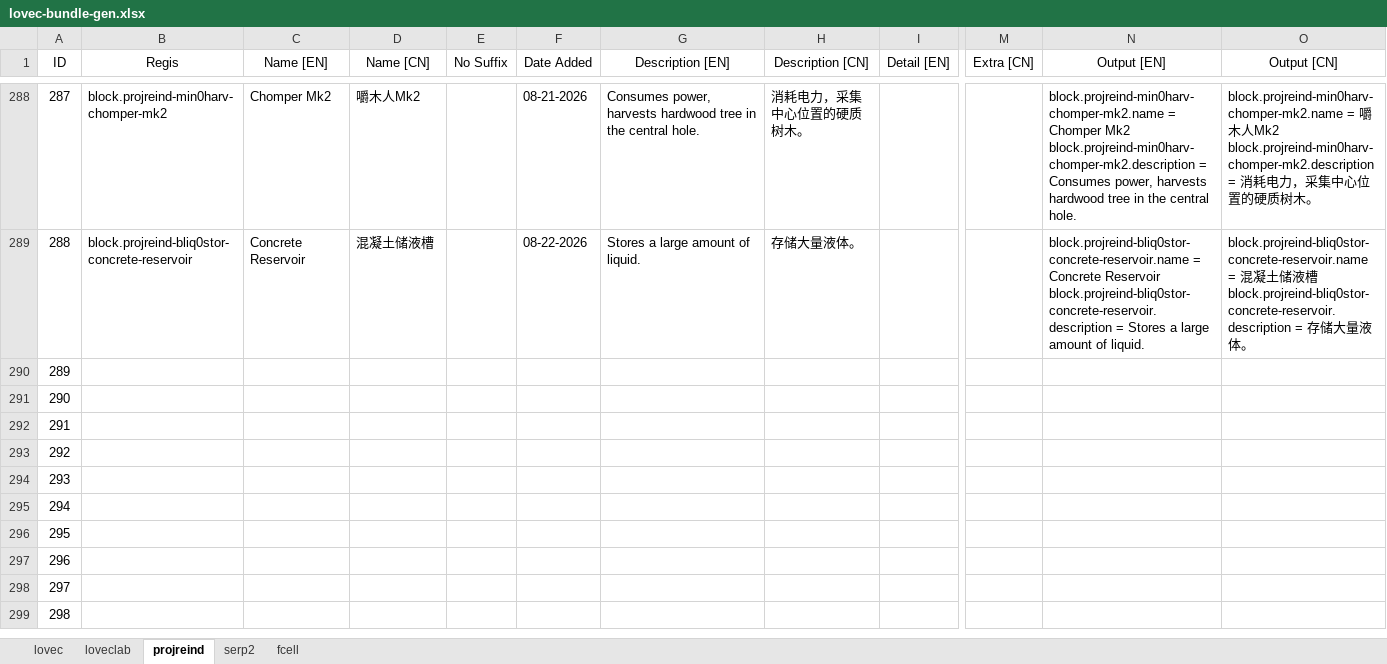
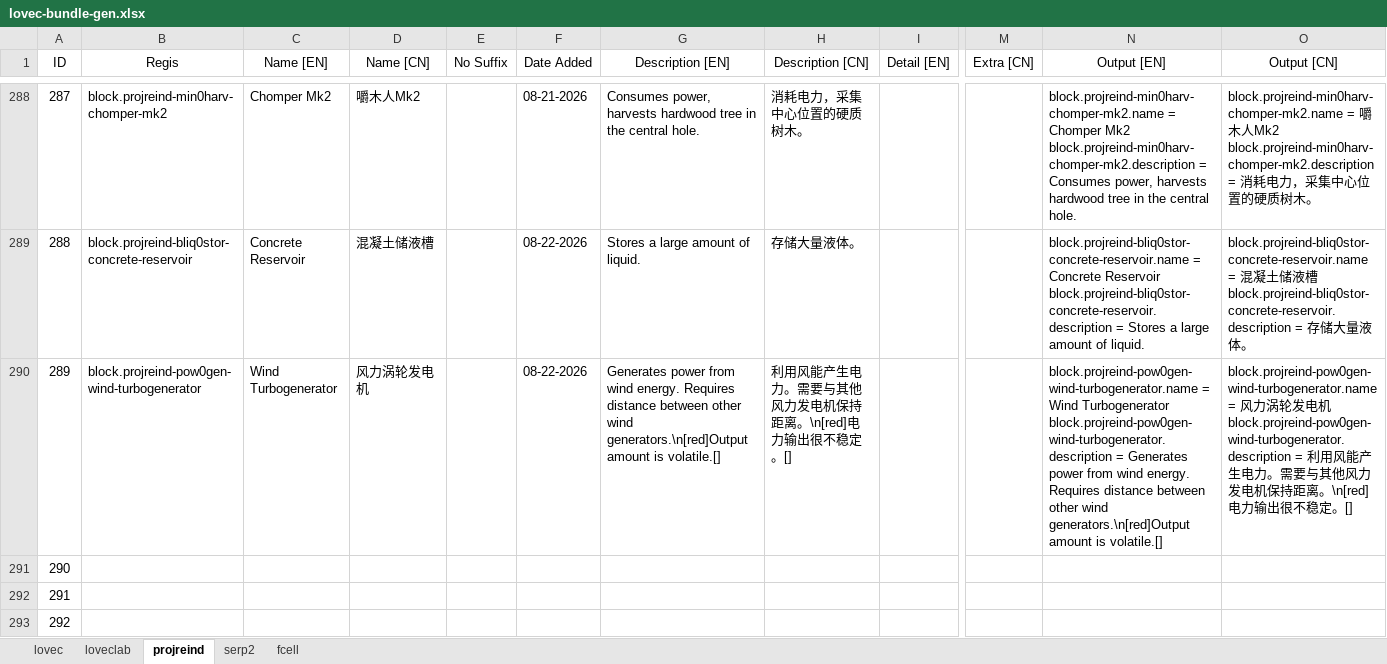
Before and after one commit to HuanXefh/Lovecraftian-Library-Java, an Excel workbook: lovec-bundle-gen.xlsx, sheet projreind, drawn as a sheet; only a part is shown, gaps mark what is left out; the shorter side is filled out with more unchanged rows; values as stored, in another font and other column widths than the file's, no borders; ↵ is a line break in a cell; the diff names each change by its address in the sheet, - before the commit and + after, or states it on an @@ line.

Commit message:
v102
Added `BLK_windGenerator`.

```diff
--- a/lovec-bundle-gen.xlsx (sheet projreind)
+++ b/lovec-bundle-gen.xlsx (sheet projreind)
-B290 (Regis): (empty)
+B290 (Regis): block.projreind-pow0gen-wind-turbogenerator
-C290 (Name [EN]): (empty)
+C290 (Name [EN]): Wind Turbogenerator
-D290 (Name [CN]): (empty)
+D290 (Name [CN]): 风力涡轮发电机
-F290 (Date Added): (empty)
+F290 (Date Added): 08-22-2026
-G290 (Description [EN]): (empty)
+G290 (Description [EN]): Generates power from wind energy. Requires distance between other wind generators.\n[red]Output amount is volatile.[]
-H290 (Description [CN]): (empty)
+H290 (Description [CN]): 利用风能产生电力。需要与其他风力发电机保持距离。\n[red]电力输出很不稳定。[]
-N290 (Output [EN]): (empty)
+N290 (Output [EN]): block.projreind-pow0gen-wind-turbogenerator.name = Wind Turbogenerator ↵ block.projreind-pow0gen-wind-turbogenerator.description = Generates power from wind energy. Requires distance between other wind generators.\n[red]Output amount is volatile.[]
-O290 (Output [CN]): (empty)
+O290 (Output [CN]): block.projreind-pow0gen-wind-turbogenerator.name = 风力涡轮发电机 ↵ block.projreind-pow0gen-wind-turbogenerator.description = 利用风能产生电力。需要与其他风力发电机保持距离。\n[red]电力输出很不稳定。[]
```
Also changed, not shown: sheet lovec, 21 other files.
